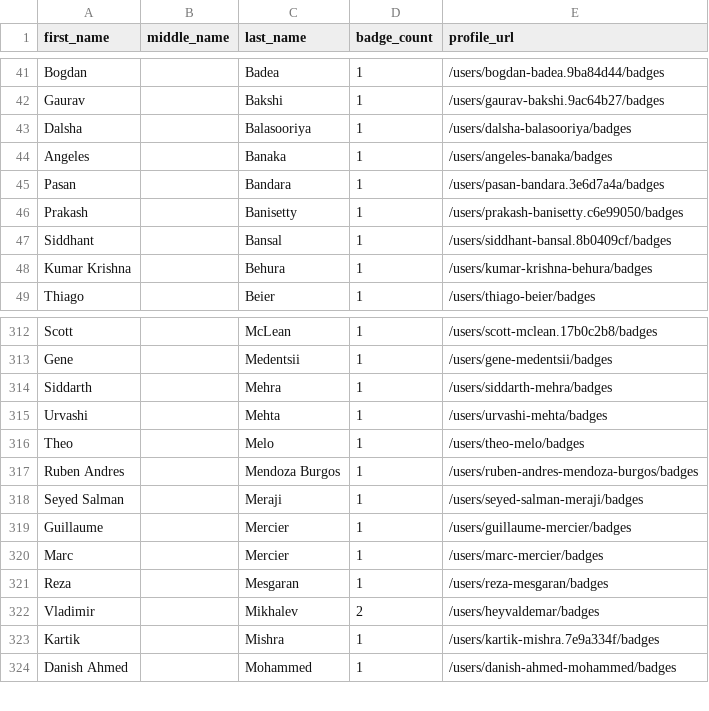
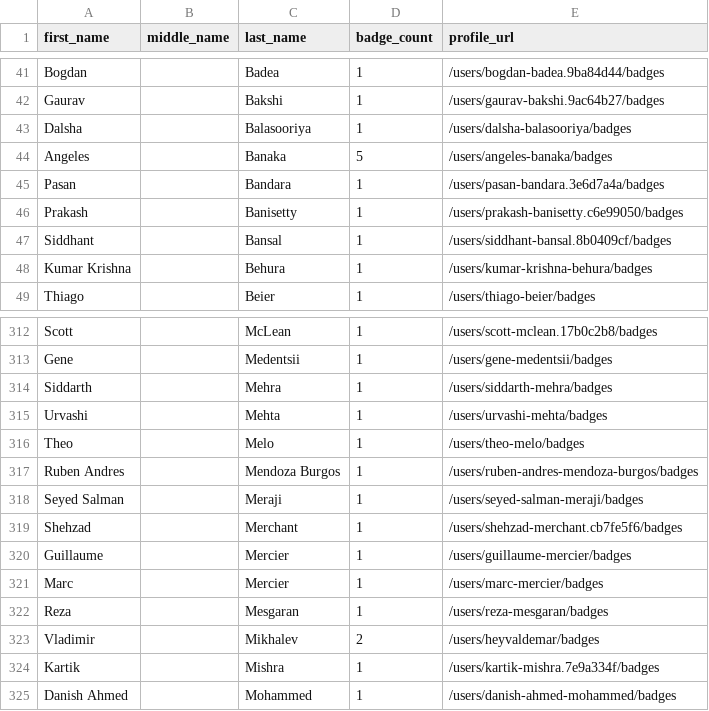
Before and after one commit to DennisThie/github-certification-ranking, a CSV file: datasource/github-certs-canada.csv, drawn as a sheet; only a part is shown, gaps mark what is left out.

```diff
--- a/datasource/github-certs-canada.csv
+++ b/datasource/github-certs-canada.csv
@@ -43,3 +43,3 @@ Gaurav,,Bakshi,1,/users/gaurav-bakshi.9ac64b27/badges
 Dalsha,,Balasooriya,1,/users/dalsha-balasooriya/badges
-Angeles,,Banaka,1,/users/angeles-banaka/badges
+Angeles,,Banaka,5,/users/angeles-banaka/badges
 Pasan,,Bandara,1,/users/pasan-bandara.3e6d7a4a/badges
@@ -318,2 +318,3 @@ Ruben Andres,,Mendoza Burgos,1,/users/ruben-andres-mendoza-burgos/badges
 Seyed Salman,,Meraji,1,/users/seyed-salman-meraji/badges
+Shehzad,,Merchant,1,/users/shehzad-merchant.cb7fe5f6/badges
 Guillaume,,Mercier,1,/users/guillaume-mercier/badges
```
Also changed, not shown: datasource/github-certs-belgium.csv, datasource/github-certs-brazil.csv, 40 other files.
